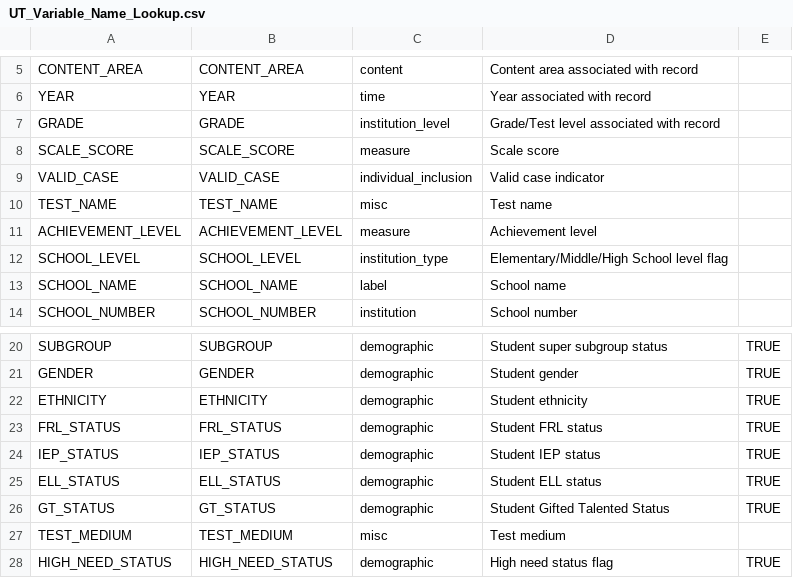
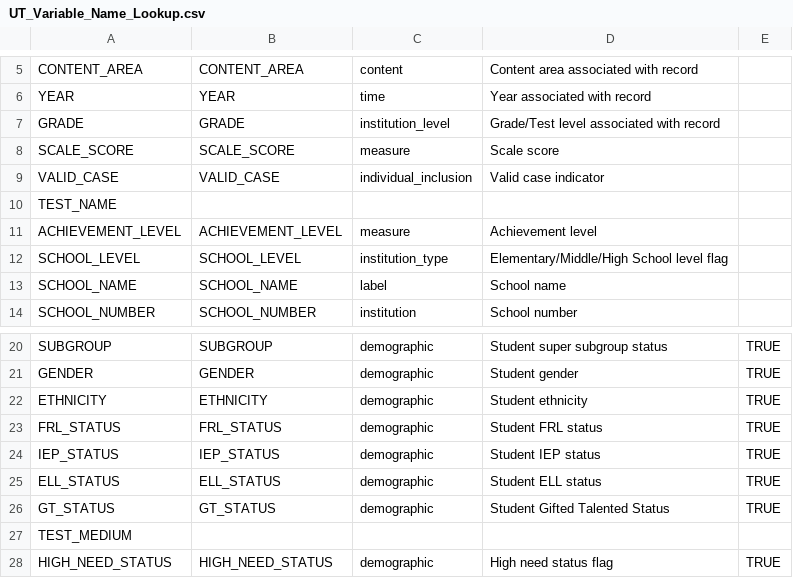
Before and after one commit to CenterForAssessment/SGPstateData, a CSV file: Variable_Name_Lookup/UT_Variable_Name_Lookup.csv, drawn as a sheet; only a part is shown, gaps mark what is left out.

Commit message:
Update to include NY variable name lookup

```diff
--- a/Variable_Name_Lookup/UT_Variable_Name_Lookup.csv
+++ b/Variable_Name_Lookup/UT_Variable_Name_Lookup.csv
@@ -9,3 +9,3 @@ SCALE_SCORE,SCALE_SCORE,measure,Scale score,
 VALID_CASE,VALID_CASE,individual_inclusion,Valid case indicator,
-TEST_NAME,TEST_NAME,misc,Test name,
+TEST_NAME,,,,
 ACHIEVEMENT_LEVEL,ACHIEVEMENT_LEVEL,measure,Achievement level,
@@ -26,3 +26,3 @@ ELL_STATUS,ELL_STATUS,demographic,Student ELL status,TRUE
 GT_STATUS,GT_STATUS,demographic,Student Gifted Talented Status,TRUE
-TEST_MEDIUM,TEST_MEDIUM,misc,Test medium,
+TEST_MEDIUM,,,,
 HIGH_NEED_STATUS,HIGH_NEED_STATUS,demographic,High need status flag,TRUE
```
Also changed, not shown: Variable_Name_Lookup/GA_Variable_Name_Lookup.csv, 3 other files.
